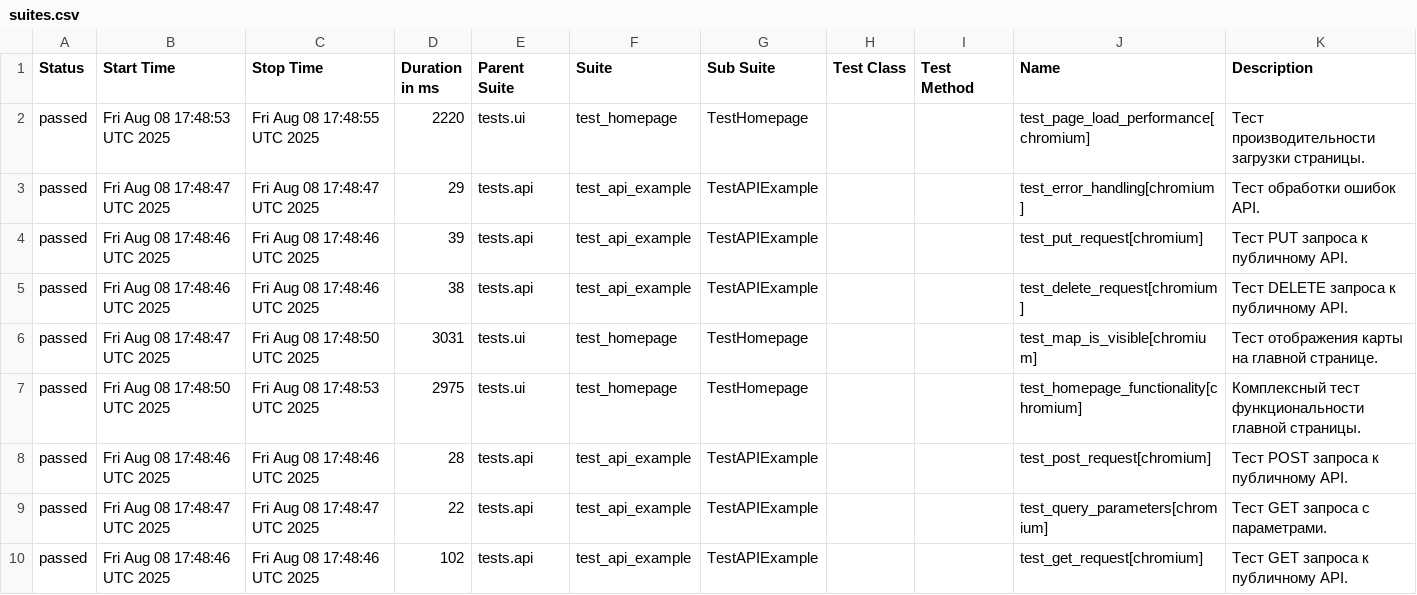
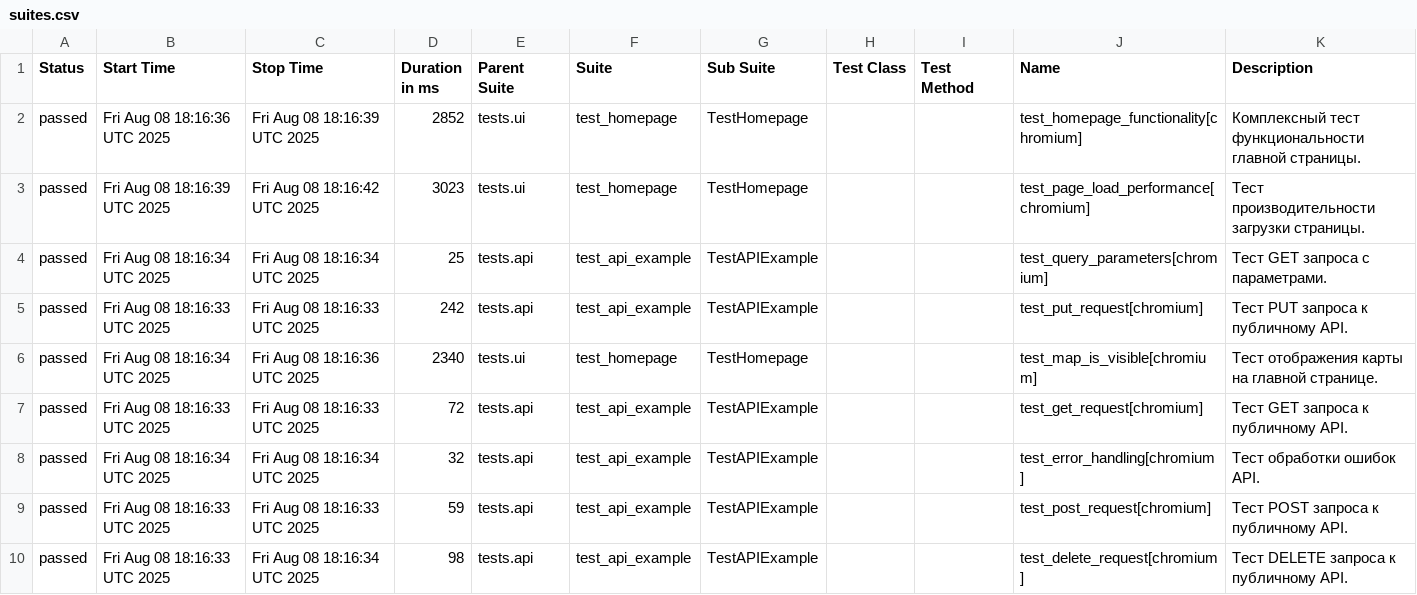
Before and after one commit to evometaio/catalog_autotests, a CSV file: data/suites.csv, drawn as a sheet.

```diff
--- a/data/suites.csv
+++ b/data/suites.csv
@@ -1,10 +1,10 @@
 "Status","Start Time","Stop Time","Duration in ms","Parent Suite","Suite","Sub Suite","Test Class","Test Method","Name","Description"
-"passed","Fri Aug 08 17:48:53 UTC 2025","Fri Aug 08 17:48:55 UTC 2025","2220","tests.ui","test_homepage","TestHomepage","","","test_page_load_performance[chromium]","Тест производительности загрузки страницы."
-"passed","Fri Aug 08 17:48:47 UTC 2025","Fri Aug 08 17:48:47 UTC 2025","29","tests.api","test_api_example","TestAPIExample","","","test_error_handling[chromium]","Тест обработки ошибок API."
-"passed","Fri Aug 08 17:48:46 UTC 2025","Fri Aug 08 17:48:46 UTC 2025","39","tests.api","test_api_example","TestAPIExample","","","test_put_request[chromium]","Тест PUT запроса к публичному API."
-"passed","Fri Aug 08 17:48:46 UTC 2025","Fri Aug 08 17:48:46 UTC 2025","38","tests.api","test_api_example","TestAPIExample","","","test_delete_request[chromium]","Тест DELETE запроса к публичному API."
-"passed","Fri Aug 08 17:48:47 UTC 2025","Fri Aug 08 17:48:50 UTC 2025","3031","tests.ui","test_homepage","TestHomepage","","","test_map_is_visible[chromium]","Тест отображения карты на главной странице."
-"passed","Fri Aug 08 17:48:50 UTC 2025","Fri Aug 08 17:48:53 UTC 2025","2975","tests.ui","test_homepage","TestHomepage","","","test_homepage_functionality[chromium]","Комплексный тест функциональности главной страницы."
-"passed","Fri Aug 08 17:48:46 UTC 2025","Fri Aug 08 17:48:46 UTC 2025","28","tests.api","test_api_example","TestAPIExample","","","test_post_request[chromium]","Тест POST запроса к публичному API."
-"passed","Fri Aug 08 17:48:47 UTC 2025","Fri Aug 08 17:48:47 UTC 2025","22","tests.api","test_api_example","TestAPIExample","","","test_query_parameters[chromium]","Тест GET запроса с параметрами."
-"passed","Fri Aug 08 17:48:46 UTC 2025","Fri Aug 08 17:48:46 UTC 2025","102","tests.api","test_api_example","TestAPIExample","","","test_get_request[chromium]","Тест GET запроса к публичному API."
+"passed","Fri Aug 08 18:16:36 UTC 2025","Fri Aug 08 18:16:39 UTC 2025","2852","tests.ui","test_homepage","TestHomepage","","","test_homepage_functionality[chromium]","Комплексный тест функциональности главной страницы."
+"passed","Fri Aug 08 18:16:39 UTC 2025","Fri Aug 08 18:16:42 UTC 2025","3023","tests.ui","test_homepage","TestHomepage","","","test_page_load_performance[chromium]","Тест производительности загрузки страницы."
+"passed","Fri Aug 08 18:16:34 UTC 2025","Fri Aug 08 18:16:34 UTC 2025","25","tests.api","test_api_example","TestAPIExample","","","test_query_parameters[chromium]","Тест GET запроса с параметрами."
+"passed","Fri Aug 08 18:16:33 UTC 2025","Fri Aug 08 18:16:33 UTC 2025","242","tests.api","test_api_example","TestAPIExample","","","test_put_request[chromium]","Тест PUT запроса к публичному API."
+"passed","Fri Aug 08 18:16:34 UTC 2025","Fri Aug 08 18:16:36 UTC 2025","2340","tests.ui","test_homepage","TestHomepage","","","test_map_is_visible[chromium]","Тест отображения карты на главной странице."
+"passed","Fri Aug 08 18:16:33 UTC 2025","Fri Aug 08 18:16:33 UTC 2025","72","tests.api","test_api_example","TestAPIExample","","","test_get_request[chromium]","Тест GET запроса к публичному API."
+"passed","Fri Aug 08 18:16:34 UTC 2025","Fri Aug 08 18:16:34 UTC 2025","32","tests.api","test_api_example","TestAPIExample","","","test_error_handling[chromium]","Тест обработки ошибок API."
+"passed","Fri Aug 08 18:16:33 UTC 2025","Fri Aug 08 18:16:33 UTC 2025","59","tests.api","test_api_example","TestAPIExample","","","test_post_request[chromium]","Тест POST запроса к публичному API."
+"passed","Fri Aug 08 18:16:33 UTC 2025","Fri Aug 08 18:16:34 UTC 2025","98","tests.api","test_api_example","TestAPIExample","","","test_delete_request[chromium]","Тест DELETE запроса к публичному API."
```
Also changed, not shown: 39 other files.
